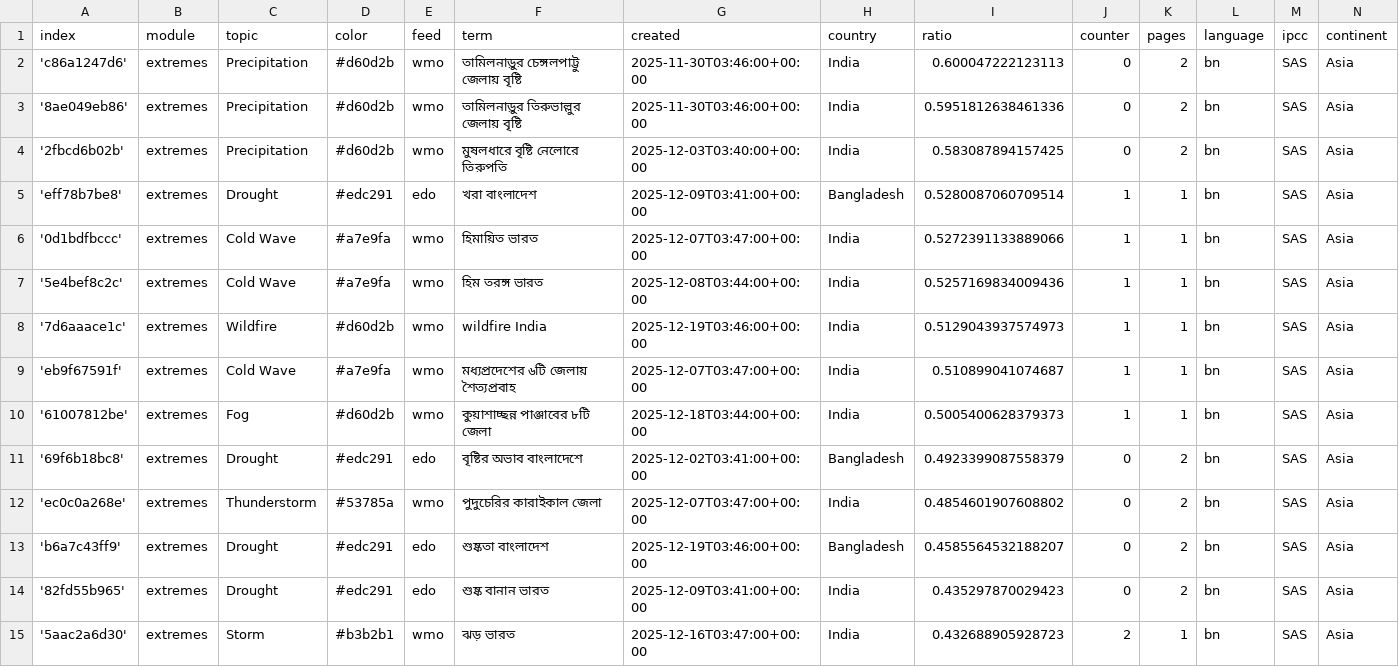
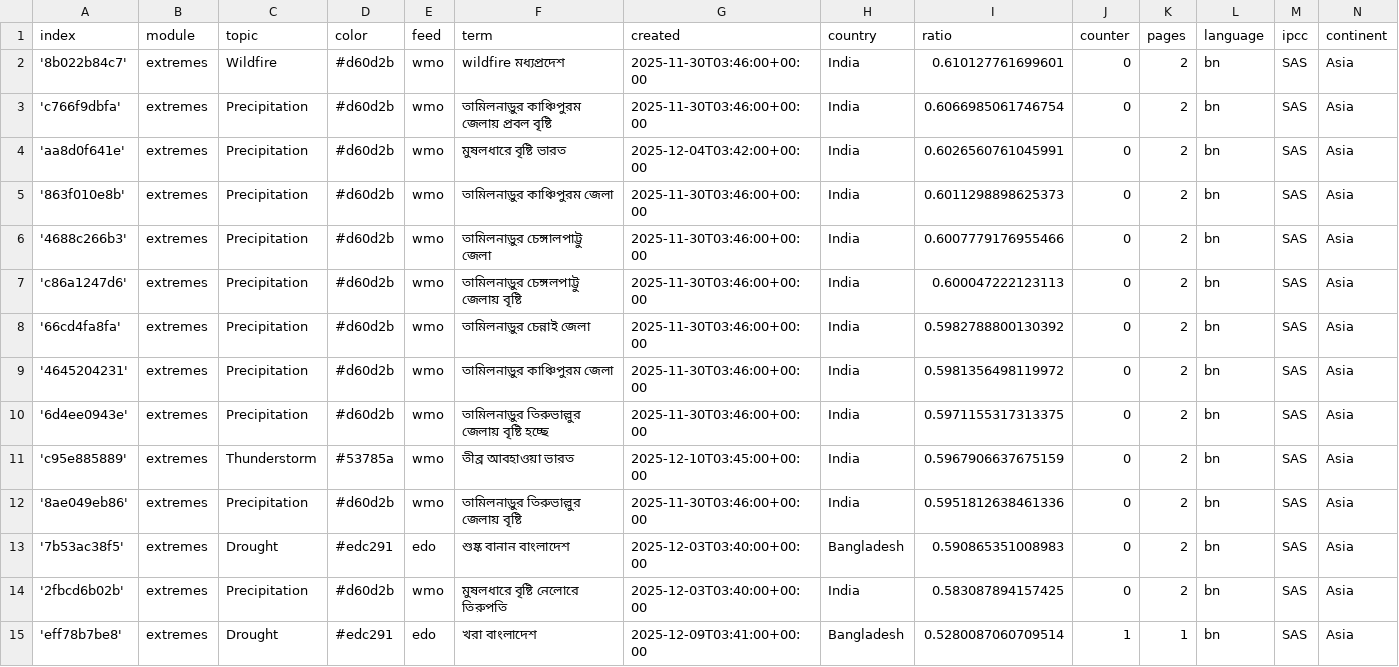
Before and after one commit to sonjanews/bengaliExtremes, a CSV file: terms.csv, drawn as a sheet; only a part is shown; the shorter side is filled out with more unchanged rows; the diff names each change by its address in the sheet, - before the commit and + after, or states it on an @@ line.

Commit message:
Commit from GitHub Actions (import:0.0)

```diff
--- a/terms.csv
+++ b/terms.csv
+row 2: '8b022b84c7' | extremes | Wildfire | #d60d2b | wmo | wildfire মধ্যপ্রদেশ | 2025-11-30T03:46:00+00:00 | India | 0.610127761699601 | 0 | 2 | bn | SAS | Asia
+row 3: 'c766f9dbfa' | extremes | Precipitation | #d60d2b | wmo | তামিলনাড়ুর কাঞ্চিপুরম জেলায় প্রবল বৃষ্টি | 2025-11-30T03:46:00+00:00 | India | 0.6066985061746754 | 0 | 2 | bn | SAS | Asia
+row 4: 'aa8d0f641e' | extremes | Precipitation | #d60d2b | wmo | মুষলধারে বৃষ্টি ভারত | 2025-12-04T03:42:00+00:00 | India | 0.6026560761045991 | 0 | 2 | bn | SAS | Asia
+row 5: '863f010e8b' | extremes | Precipitation | #d60d2b | wmo | তামিলনাড়ুর কাঞ্চিপুরম জেলা | 2025-11-30T03:46:00+00:00 | India | 0.6011298898625373 | 0 | 2 | bn | SAS | Asia
+row 6: '4688c266b3' | extremes | Precipitation | #d60d2b | wmo | তামিলনাড়ুর চেঙ্গালপাট্টু জেলা | 2025-11-30T03:46:00+00:00 | India | 0.6007779176955466 | 0 | 2 | bn | SAS | Asia
+row 8: '66cd4fa8fa' | extremes | Precipitation | #d60d2b | wmo | তামিলনাড়ুর চেন্নাই জেলা | 2025-11-30T03:46:00+00:00 | India | 0.5982788800130392 | 0 | 2 | bn | SAS | Asia
+row 9: '4645204231' | extremes | Precipitation | #d60d2b | wmo | তামিলনাড়ুর কাঞ্চিপুরম জেলা | 2025-11-30T03:46:00+00:00 | India | 0.5981356498119972 | 0 | 2 | bn | SAS | Asia
+row 10: '6d4ee0943e' | extremes | Precipitation | #d60d2b | wmo | তামিলনাড়ুর তিরুভাল্লুর জেলায় বৃষ্টি হচ্ছে | 2025-11-30T03:46:00+00:00 | India | 0.5971155317313375 | 0 | 2 | bn | SAS | Asia
+row 11: 'c95e885889' | extremes | Thunderstorm | #53785a | wmo | তীব্র আবহাওয়া ভারত | 2025-12-10T03:45:00+00:00 | India | 0.5967906637675159 | 0 | 2 | bn | SAS | Asia
+row 13: '7b53ac38f5' | extremes | Drought | #edc291 | edo | শুষ্ক বানান বাংলাদেশ | 2025-12-03T03:40:00+00:00 | Bangladesh | 0.590865351008983 | 0 | 2 | bn | SAS | Asia
```
